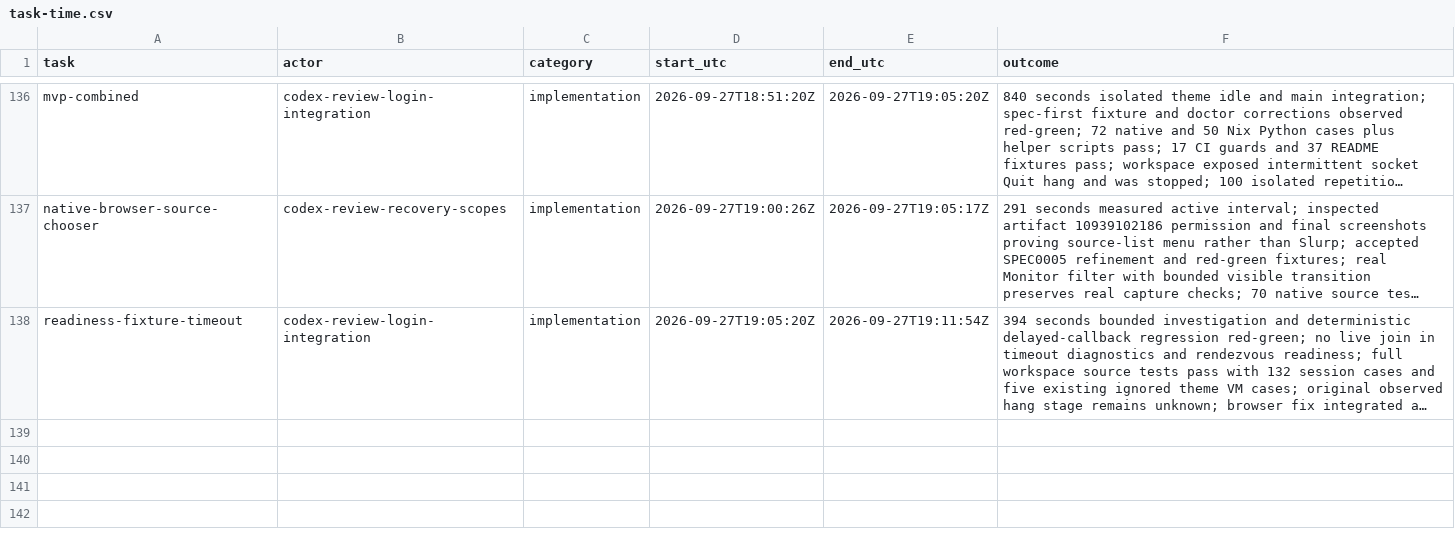
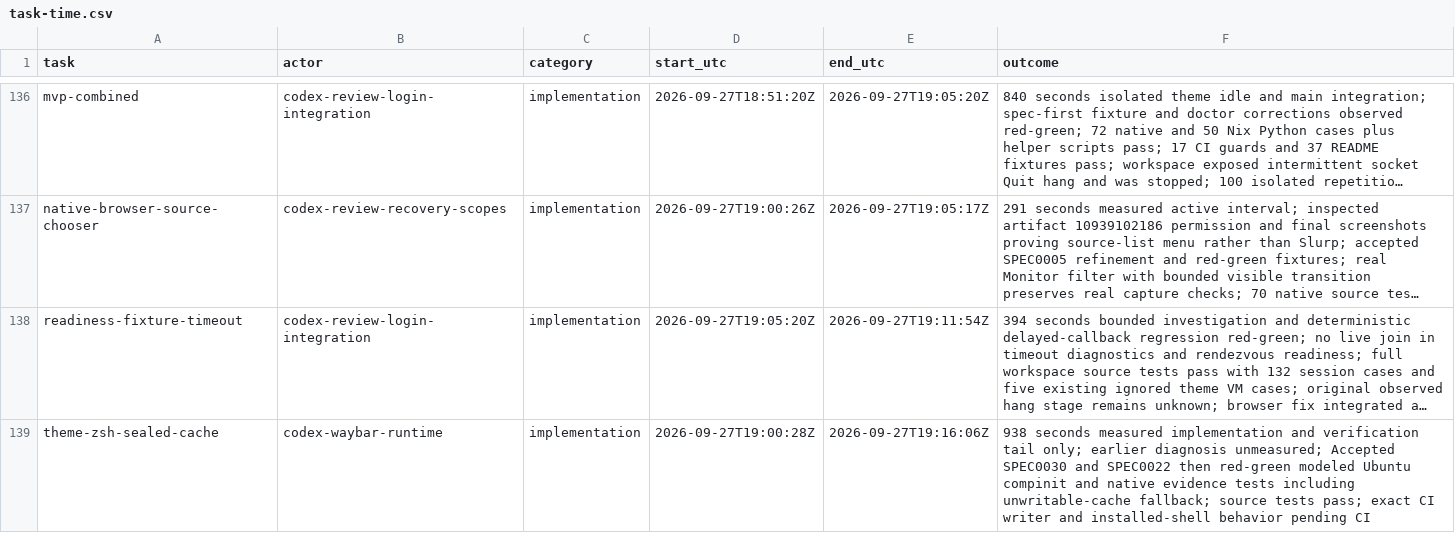
Before and after one commit to Pipeliner/realms-de, a CSV file: docs/task-time.csv, drawn as a sheet; only a part is shown, gaps mark what is left out; long unchanged cells end in …; the diff names each change by its address in the sheet, - before the commit and + after, or states it on an @@ line.

Commit message:
Keep Zsh completion cache outside sealed theme generations

```diff
--- a/docs/task-time.csv
+++ b/docs/task-time.csv
+row 139: theme-zsh-sealed-cache | codex-waybar-runtime | implementation | 2026-09-27T19:00:28Z | 2026-09-27T19:16:06Z | 938 seconds measured implementation and verification tail only; earlier diagnosis unmeasured; Accepted SPEC0030 and SPEC0022 then red-green modeled Ubuntu compinit and native evidence tests including unwritable-cache fallback; source tests pass; exact CI writer and installed-shell behavior pending CI
```
Also changed, not shown: 10 other files.
